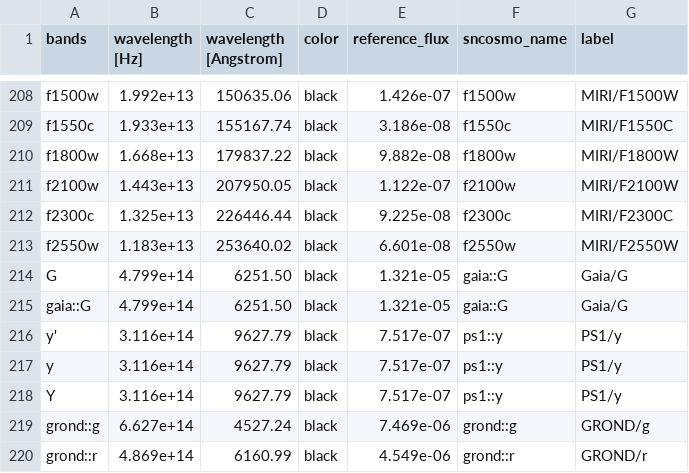
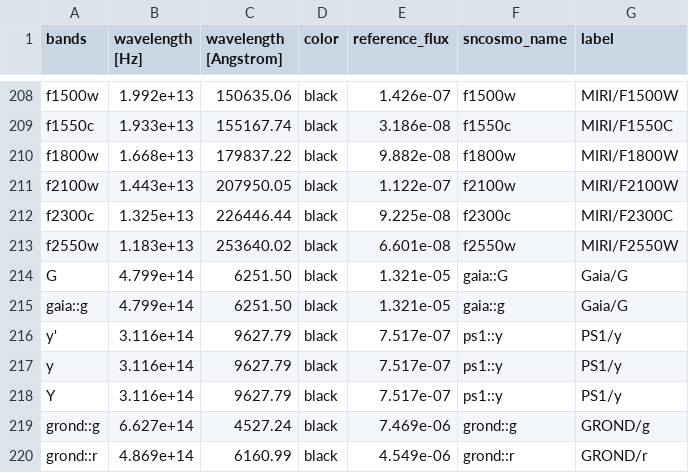
Before and after one commit to nikhil-sarin/redback, a CSV file: redback/tables/filters.csv, drawn as a sheet; only a part is shown, gaps mark what is left out.

```diff
--- a/redback/tables/filters.csv
+++ b/redback/tables/filters.csv
@@ -214,3 +214,3 @@ f2550w,1.183e+13,253640.02,black,6.601e-08,f2550w,MIRI/F2550W
 G,4.799e+14,6251.50,black,1.321e-05,gaia::G,Gaia/G
-gaia::G,4.799e+14,6251.50,black,1.321e-05,gaia::G,Gaia/G
+gaia::g,4.799e+14,6251.50,black,1.321e-05,gaia::g,Gaia/G
 y',3.116e+14,9627.79,black,7.517e-07,ps1::y,PS1/y
```
Also changed, not shown: 2 other files.
